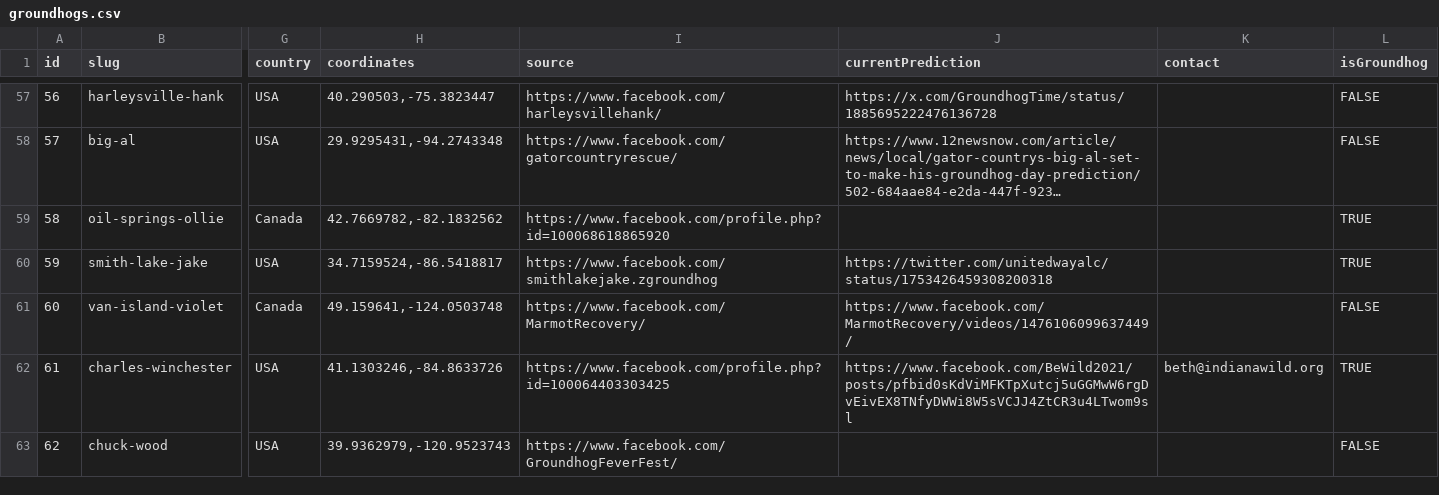
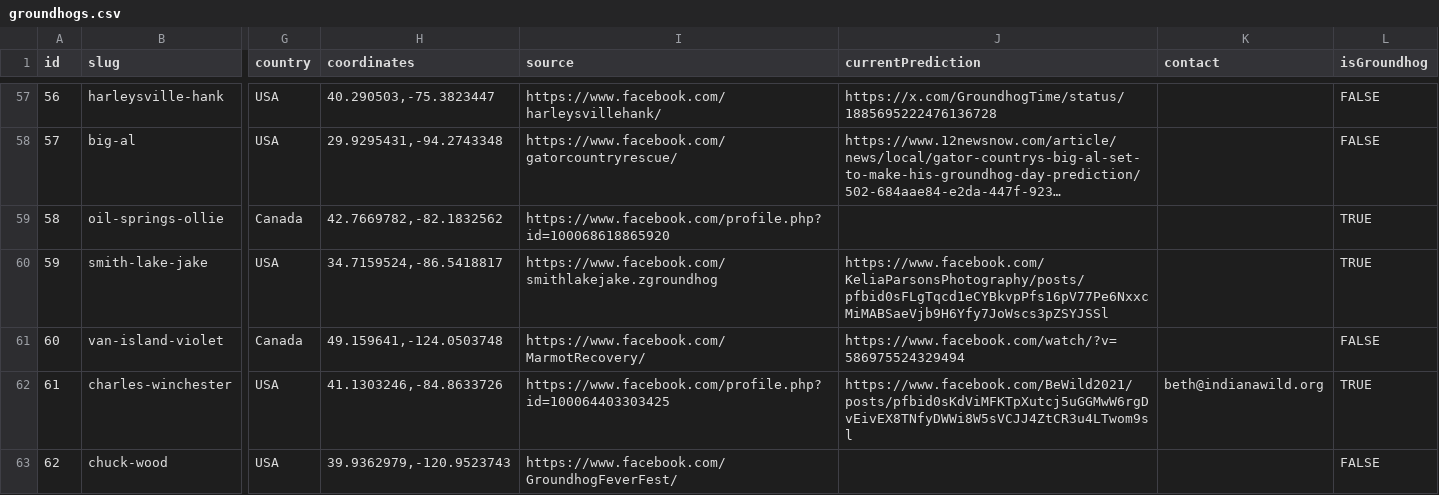
Before and after one commit to pcraig3/ghog-day, a CSV file: csv/groundhogs.csv, drawn as a sheet; only a part is shown, gaps mark what is left out; long unchanged cells end in …; the diff covers the shown part only; the diff names each change by its address in the sheet, - before the commit and + after, or states it on an @@ line.

Commit message:
43 predictions, longer winter!!
New predictions:

- concord casimir
- elliott
- hope
- mt parker
- van island violet
- yonah

```diff
--- a/csv/groundhogs.csv
+++ b/csv/groundhogs.csv
-J60 (currentPrediction): https://twitter.com/unitedwayalc/status/1753426459308200318
+J60 (currentPrediction): https://www.facebook.com/KeliaParsonsPhotography/posts/pfbid0sFLgTqcd1eCYBkvpPfs16pV77Pe6NxxcMiMABSaeVjb9H6Yfy7JoWscs3pZSYJSSl
-J61 (currentPrediction): https://www.facebook.com/MarmotRecovery/videos/1476106099637449/
+J61 (currentPrediction): https://www.facebook.com/watch/?v=586975524329494
```
Also changed, not shown: 5 edited cells elsewhere in this file, 10 other files.
